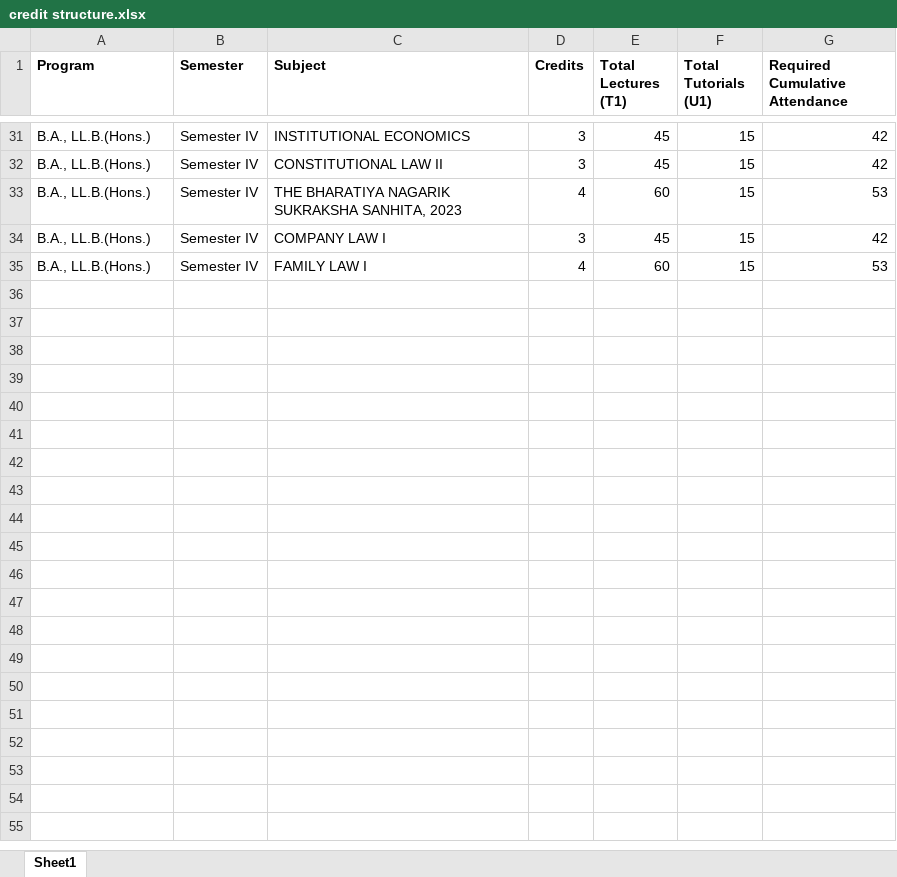
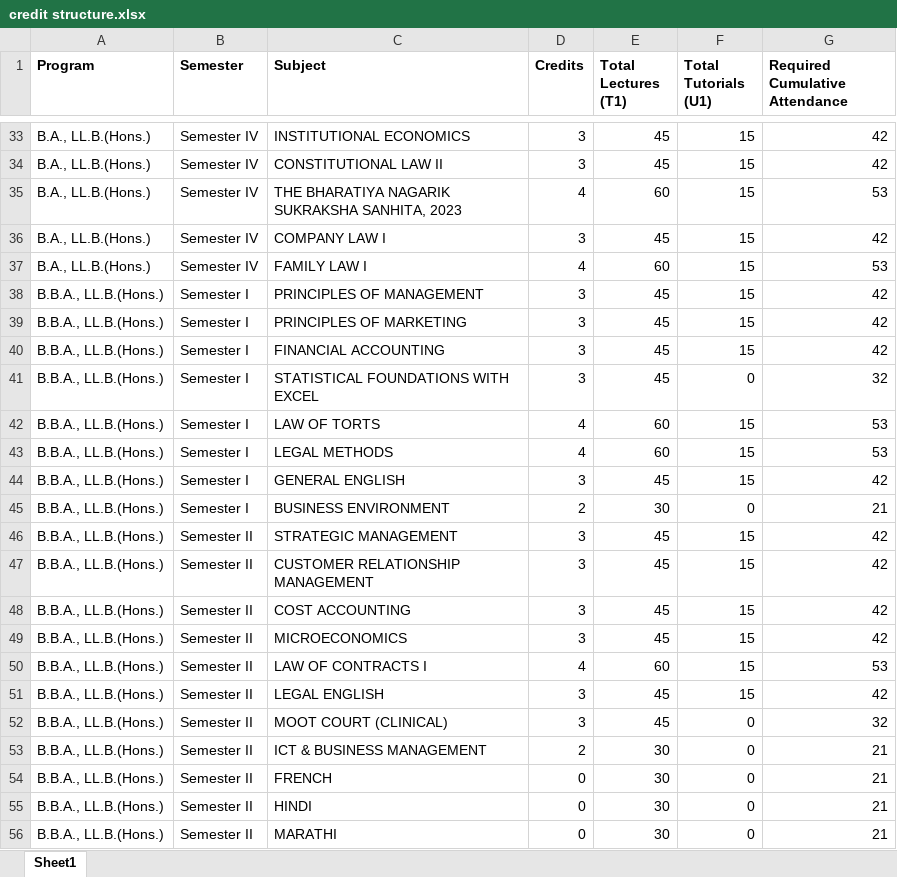
Before and after one commit to GauravK2006/attendance-tool, an Excel workbook: credit structure.xlsx, sheet Sheet1, drawn as a sheet; only a part is shown, gaps mark what is left out; values as stored, in another font and other column widths than the file's, no borders; the diff covers the shown part only; the diff names each change by its address in the sheet, - before the commit and + after, or states it on an @@ line.

Commit message:
Add files via upload

```diff
--- a/credit structure.xlsx (sheet Sheet1)
+++ b/credit structure.xlsx (sheet Sheet1)
+row 38: B.B.A., LL.B.(Hons.) | Semester I | PRINCIPLES OF MANAGEMENT | 3 | 45 | 15 | 42
+row 39: B.B.A., LL.B.(Hons.) | Semester I | PRINCIPLES OF MARKETING | 3 | 45 | 15 | 42
+row 40: B.B.A., LL.B.(Hons.) | Semester I | FINANCIAL ACCOUNTING | 3 | 45 | 15 | 42
+row 41: B.B.A., LL.B.(Hons.) | Semester I | STATISTICAL FOUNDATIONS WITH EXCEL | 3 | 45 | 0 | 32
+row 42: B.B.A., LL.B.(Hons.) | Semester I | LAW OF TORTS | 4 | 60 | 15 | 53
+row 43: B.B.A., LL.B.(Hons.) | Semester I | LEGAL METHODS | 4 | 60 | 15 | 53
+row 44: B.B.A., LL.B.(Hons.) | Semester I | GENERAL ENGLISH | 3 | 45 | 15 | 42
+row 45: B.B.A., LL.B.(Hons.) | Semester I | BUSINESS ENVIRONMENT | 2 | 30 | 0 | 21
+row 46: B.B.A., LL.B.(Hons.) | Semester II | STRATEGIC MANAGEMENT | 3 | 45 | 15 | 42
+row 47: B.B.A., LL.B.(Hons.) | Semester II | CUSTOMER RELATIONSHIP MANAGEMENT | 3 | 45 | 15 | 42
+row 48: B.B.A., LL.B.(Hons.) | Semester II | COST ACCOUNTING | 3 | 45 | 15 | 42
+row 49: B.B.A., LL.B.(Hons.) | Semester II | MICROECONOMICS | 3 | 45 | 15 | 42
+row 50: B.B.A., LL.B.(Hons.) | Semester II | LAW OF CONTRACTS I | 4 | 60 | 15 | 53
+row 51: B.B.A., LL.B.(Hons.) | Semester II | LEGAL ENGLISH | 3 | 45 | 15 | 42
+row 52: B.B.A., LL.B.(Hons.) | Semester II | MOOT COURT (CLINICAL) | 3 | 45 | 0 | 32
+row 53: B.B.A., LL.B.(Hons.) | Semester II | ICT & BUSINESS MANAGEMENT | 2 | 30 | 0 | 21
+row 54: B.B.A., LL.B.(Hons.) | Semester II | FRENCH | 0 | 30 | 0 | 21
+row 55: B.B.A., LL.B.(Hons.) | Semester II | HINDI | 0 | 30 | 0 | 21
+row 56: B.B.A., LL.B.(Hons.) | Semester II | MARATHI | 0 | 30 | 0 | 21
```
Also changed, not shown: 19 added rows elsewhere in this sheet.
